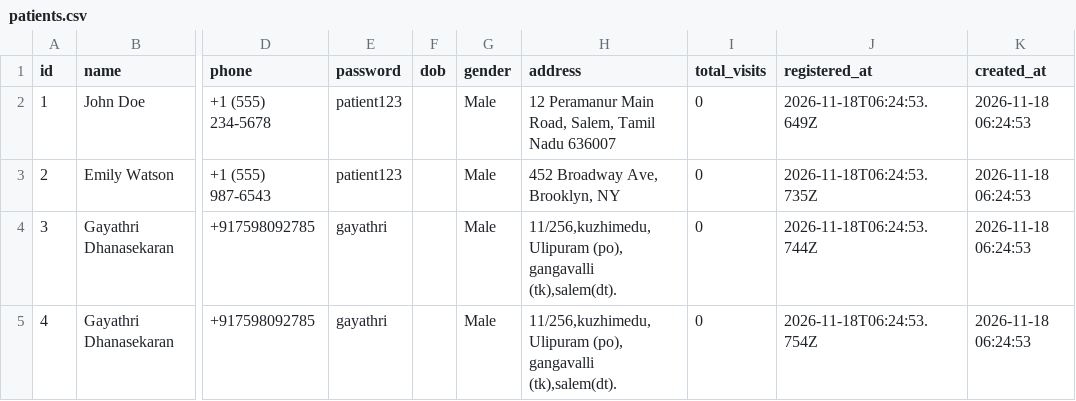
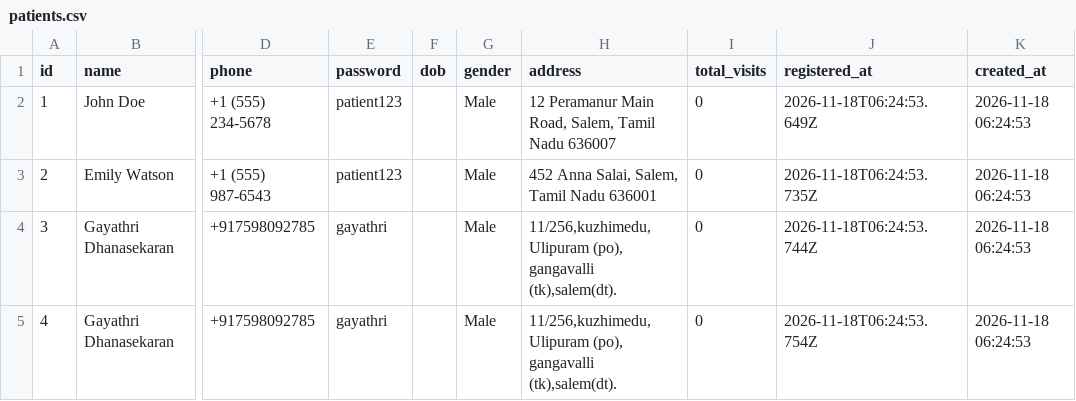
Before and after one commit to gayathri-711/DENTIA-CLINIC, a CSV file: Dentia/Dentia HTML/data/tables/patients.csv, drawn as a sheet; only a part is shown, gaps mark what is left out; the diff names each change by its address in the sheet, - before the commit and + after, or states it on an @@ line.

Commit message:
Update patient addresses to Salem, Tamil Nadu

```diff
--- a/Dentia/Dentia HTML/data/tables/patients.csv
+++ b/Dentia/Dentia HTML/data/tables/patients.csv
-H3 (address): 452 Broadway Ave, Brooklyn, NY
+H3 (address): 452 Anna Salai, Salem, Tamil Nadu 636001
```
Also changed, not shown: public/data/tables/patients.csv, 4 other files.
